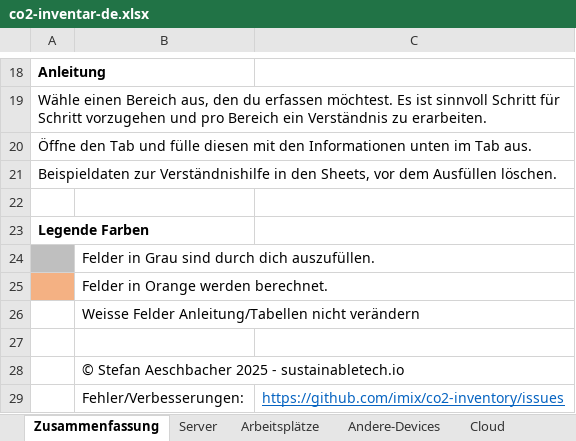
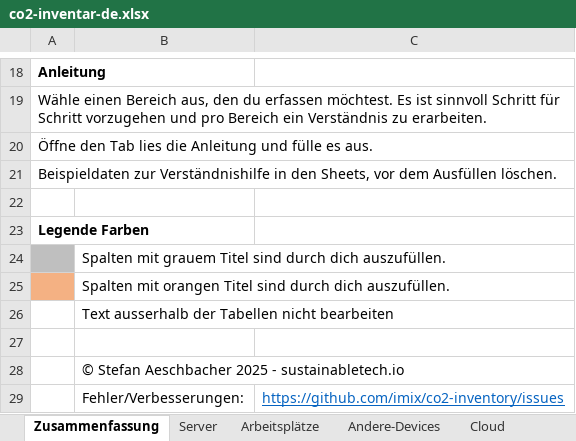
Before and after one commit to imix/co2-inventory, an Excel workbook: co2-inventar-de.xlsx, sheet Zusammenfassung, drawn as a sheet; only a part is shown, gaps mark what is left out; values as stored, in another font and other column widths than the file's, no borders; charts and pictures not drawn; the diff names each change by its address in the sheet, - before the commit and + after, or states it on an @@ line.

```diff
--- a/co2-inventar-de.xlsx (sheet Zusammenfassung)
+++ b/co2-inventar-de.xlsx (sheet Zusammenfassung)
-A20: …den Tab und fülle diesen mit den Informationen unten im Tab aus.
+A20: …den Tab lies die Anleitung und fülle es aus.
-B24: Felder in Grau sind durch…
+B24: Spalten mit grauem Titel sind durch…
-B25: Felder in Orange werden berechnet.
+B25: Spalten mit orangen Titel sind durch dich auszufüllen.
-B26: Weisse Felder Anleitung/Tabellen nicht verändern
+B26: Text ausserhalb der Tabellen nicht bearbeiten
```
Also changed, not shown: sheet Marketing u. Komm, sheet Server, sheet Andere-Devices, sheet Arbeitsplätze, sheet Transport, sheet Cloud, formulas that keep their value, charts or pictures, 2 other files.
